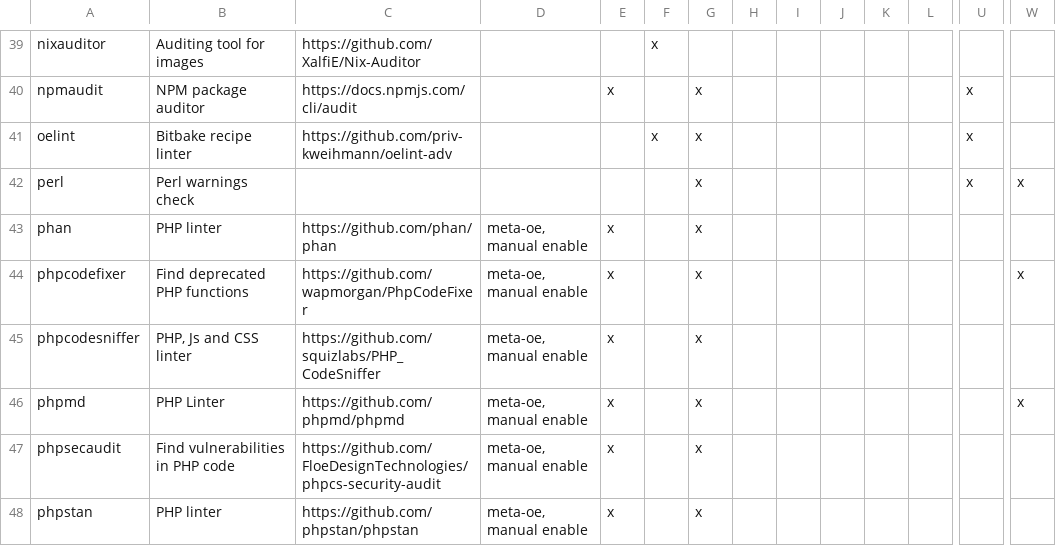
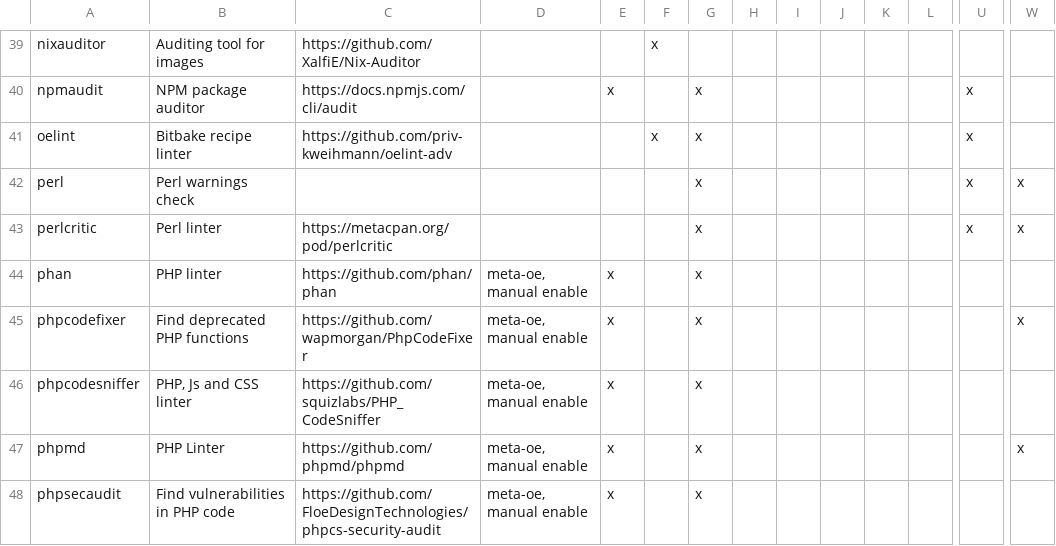
Before and after one commit to priv-kweihmann/meta-sca, a CSV file: files/module_list.csv, drawn as a sheet; only a part is shown, gaps mark what is left out; the shorter side is filled out with more unchanged rows; rows hold the shown columns only; the diff names each change by its address in the sheet, - before the commit and + after, or states it on an @@ line.

Commit message:
Add perl-critic as tool
Closes #489

```diff
--- a/files/module_list.csv
+++ b/files/module_list.csv
+row 43: perlcritic | Perl linter | https://metacpan.org/pod/perlcritic |  |  |  | x |  |  |  |  |  | x | x
```
Also changed, not shown: 51 other files.
